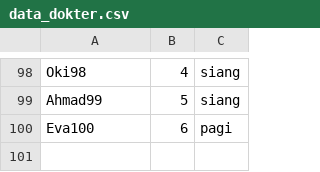
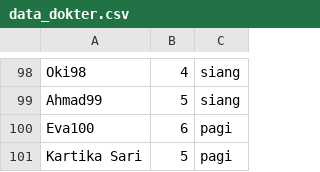
Before and after one commit to bukananda/Tubes_PMP, a CSV file: dataFile/data_dokter.csv, drawn as a sheet; only a part is shown, gaps mark what is left out.

```diff
--- a/dataFile/data_dokter.csv
+++ b/dataFile/data_dokter.csv
@@ -100 +100,2 @@ Ahmad99;5;siang
 Eva100;6;pagi
+Kartika Sari;5;pagi
```
Also changed, not shown: 3 other files.
